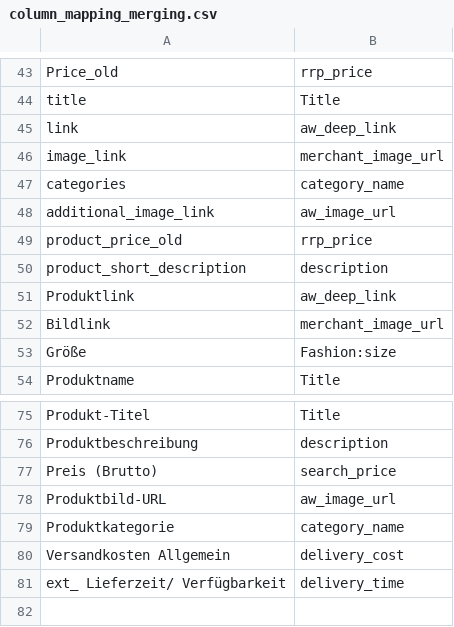
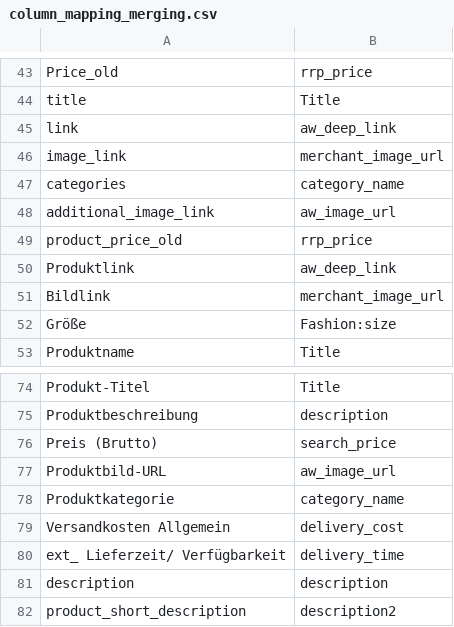
Before and after one commit to thegraphn/you_conscious, a CSV file: data_processing/utils/data_dependencies/column_mapping_merging.csv, drawn as a sheet; only a part is shown, gaps mark what is left out.

Commit message:
change column mapping because of avocado: overwritting columns

```diff
--- a/data_processing/utils/data_dependencies/column_mapping_merging.csv
+++ b/data_processing/utils/data_dependencies/column_mapping_merging.csv
@@ -49,3 +49,2 @@ additional_image_link;aw_image_url
 product_price_old;rrp_price
-product_short_description;description
 Produktlink;aw_deep_link
@@ -81 +80,3 @@ Versandkosten Allgemein;delivery_cost
 ext_ Lieferzeit/ Verfügbarkeit;delivery_time
+description;description
+product_short_description;description2
```
